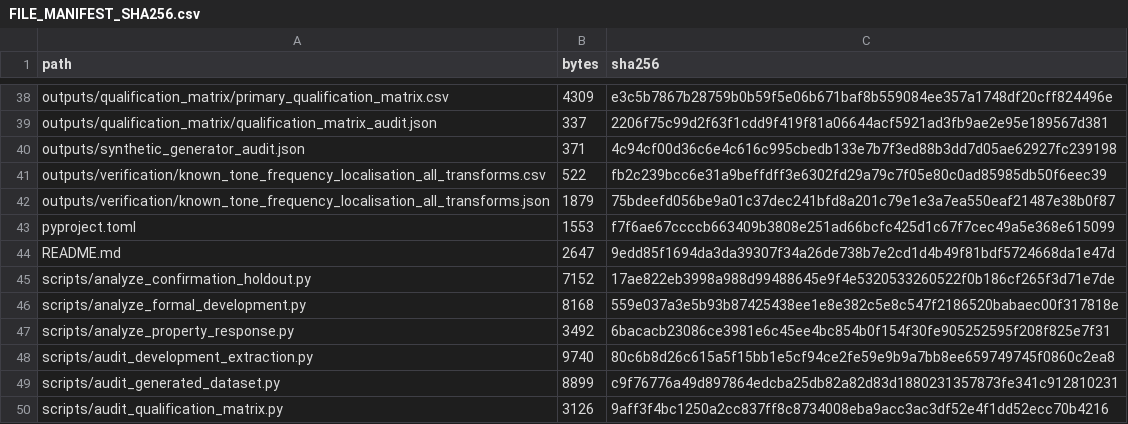
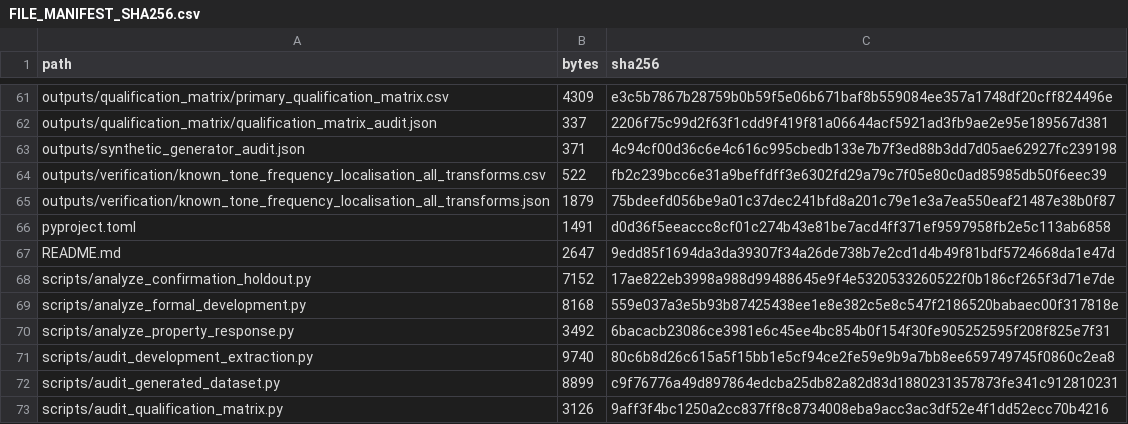
Before and after one commit to jnartey-prog/comparative_evaluation_PQD_1, a CSV file: FILE_MANIFEST_SHA256.csv, drawn as a sheet; only a part is shown, gaps mark what is left out; the diff covers the shown part only.

```diff
--- a/FILE_MANIFEST_SHA256.csv
+++ b/FILE_MANIFEST_SHA256.csv
@@ -42,3 +65,3 @@
 "outputs/verification/known_tone_frequency_localisation_all_transforms.json","1879","75bdeefd056be9a01c37dec241bfd8a201c79e1e3a7ea550eaf21487e38b0f87"
-"pyproject.toml","1553","f7f6ae67ccccb663409b3808e251ad66bcfc425d1c67f7cec49a5e368e615099"
+"pyproject.toml","1491","d0d36f5eeaccc8cf01c274b43e81be7acd4ff371ef9597958fb2e5c113ab6858"
 "README.md","2647","9edd85f1694da3da39307f34a26de738b7e2cd1d4b49f81bdf5724668da1e47d"
```
Also changed, not shown: 25 added rows, 3 removed rows and 7 edited cells elsewhere in this file, 31 other files.
